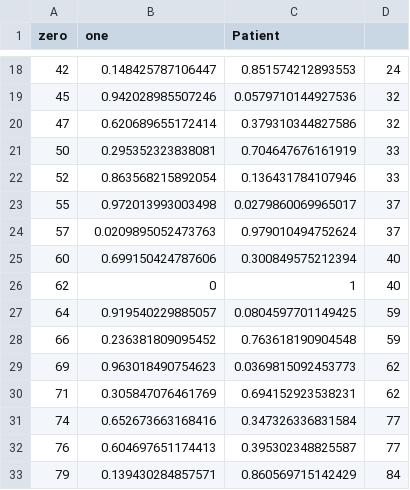
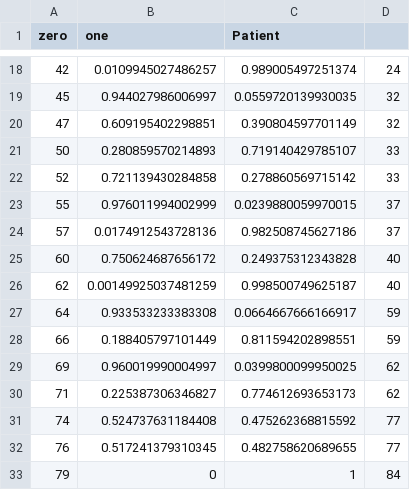
Before and after one commit to SchlossLab/Flynn_LRColon_CancPrevRes_2017, a TSV file: data/process/bowel_optimized.tsv, drawn as a sheet; only a part is shown, gaps mark what is left out; the diff covers the shown part only.

```diff
--- a/data/process/bowel_optimized.tsv
+++ b/data/process/bowel_optimized.tsv
@@ -18,16 +18,16 @@
-"42"	0.148425787106447	0.851574212893553	24
-"45"	0.942028985507246	0.0579710144927536	32
-"47"	0.620689655172414	0.379310344827586	32
-"50"	0.295352323838081	0.704647676161919	33
-"52"	0.863568215892054	0.136431784107946	33
-"55"	0.972013993003498	0.0279860069965017	37
-"57"	0.0209895052473763	0.979010494752624	37
-"60"	0.699150424787606	0.300849575212394	40
-"62"	0	1	40
-"64"	0.919540229885057	0.0804597701149425	59
-"66"	0.236381809095452	0.763618190904548	59
-"69"	0.963018490754623	0.0369815092453773	62
-"71"	0.305847076461769	0.694152923538231	62
-"74"	0.652673663168416	0.347326336831584	77
-"76"	0.604697651174413	0.395302348825587	77
-"79"	0.139430284857571	0.860569715142429	84
+"42"	0.0109945027486257	0.989005497251374	24
+"45"	0.944027986006997	0.0559720139930035	32
+"47"	0.609195402298851	0.390804597701149	32
+"50"	0.280859570214893	0.719140429785107	33
+"52"	0.721139430284858	0.278860569715142	33
+"55"	0.976011994002999	0.0239880059970015	37
+"57"	0.0174912543728136	0.982508745627186	37
+"60"	0.750624687656172	0.249375312343828	40
+"62"	0.00149925037481259	0.998500749625187	40
+"64"	0.933533233383308	0.0664667666166917	59
+"66"	0.188405797101449	0.811594202898551	59
+"69"	0.960019990004997	0.0399800099950025	62
+"71"	0.225387306346827	0.774612693653173	62
+"74"	0.524737631184408	0.475262368815592	77
+"76"	0.517241379310345	0.482758620689655	77
+"79"	0	1	84
```
Also changed, not shown: 42 edited cells elsewhere in this file, data/process/r_imp_otus.tsv, data/process/right_optimized.tsv, 13 other files.
